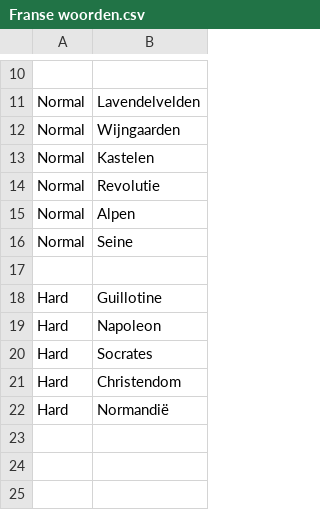
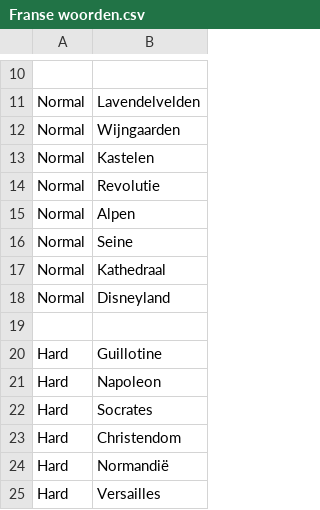
Before and after one commit to Azziezu/2024_its_in_game, a CSV file: Resources/Franse woorden.csv, drawn as a sheet; only a part is shown, gaps mark what is left out.

```diff
--- a/Resources/Franse woorden.csv
+++ b/Resources/Franse woorden.csv
@@ -16,2 +16,4 @@ Normal, Alpen
 Normal, Seine
+Normal, Kathedraal
+Normal, Disneyland
 
@@ -22 +24,2 @@ Hard, Christendom
 Hard, Normandië
+Hard, Versailles
```
Also changed, not shown: 1 other file.
